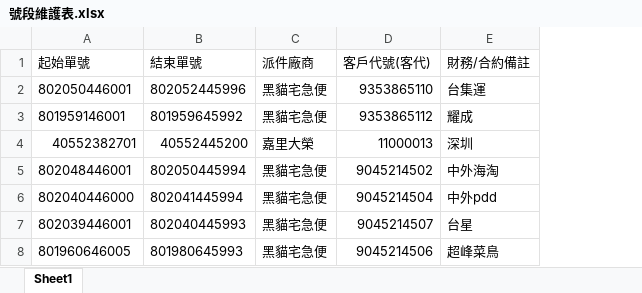
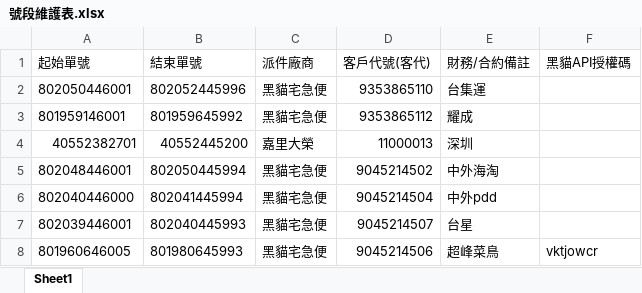
Before and after one commit to Aosta7/twcf-system, an Excel workbook: 號段維護表.xlsx, sheet Sheet1, drawn as a sheet; values as stored, in another font and other column widths than the file's, no borders; the diff names each change by its address in the sheet, - before the commit and + after, or states it on an @@ line.

Commit message:
Add files via upload

```diff
--- a/號段維護表.xlsx (sheet Sheet1)
+++ b/號段維護表.xlsx (sheet Sheet1)
+column F (黑貓API授權碼), row 8: vktjowcr
```
